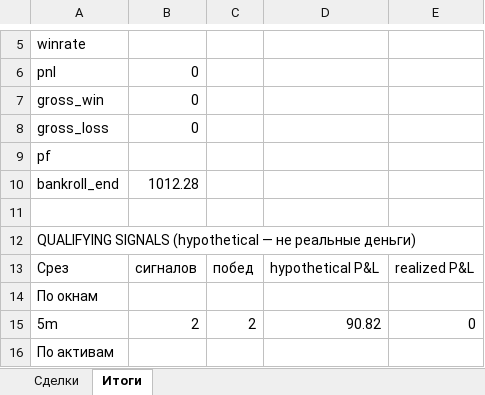
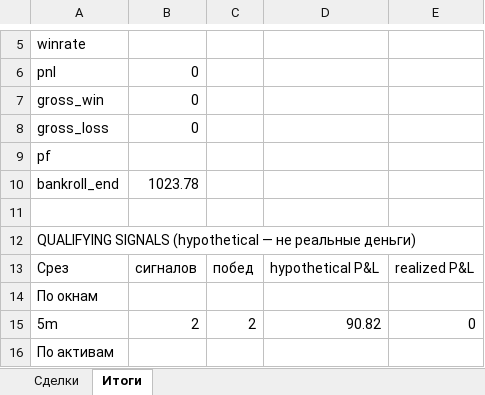
Before and after one commit to n85t594ht5-creator/polybot, an Excel workbook: reports/2026-09-13.xlsx, sheet Итоги, drawn as a sheet; only a part is shown, gaps mark what is left out; values as stored, in another font and other column widths than the file's, no borders; the diff names each change by its address in the sheet, - before the commit and + after, or states it on an @@ line.

```diff
--- a/reports/2026-09-13.xlsx (sheet Итоги)
+++ b/reports/2026-09-13.xlsx (sheet Итоги)
-B10: 1012.28
+B10: 1023.78
```
Also changed, not shown: reports/2026-09-14.xlsx, 6 other files.
